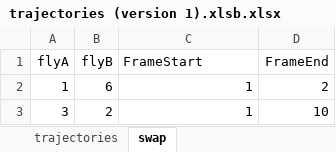
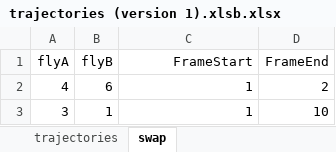
Before and after one commit to ScottGibb/Amys-Fly-Swapper, an Excel workbook: example/trajectories (version 1).xlsb.xlsx, sheet swap, drawn as a sheet; values as stored, in another font and other column widths than the file's, no borders; the diff names each change by its address in the sheet, - before the commit and + after, or states it on an @@ line.

```diff
--- a/example/trajectories (version 1).xlsb.xlsx (sheet swap)
+++ b/example/trajectories (version 1).xlsb.xlsx (sheet swap)
-C1 alignment: left
+C1 alignment: right
-A2 (flyA): 1
+A2 (flyA): 4
-B3 (flyB): 2
+B3 (flyB): 1
```
Also changed, not shown: example/trajectories (version 1).xlsb_scott_processed.xlsx, 10 other files.
